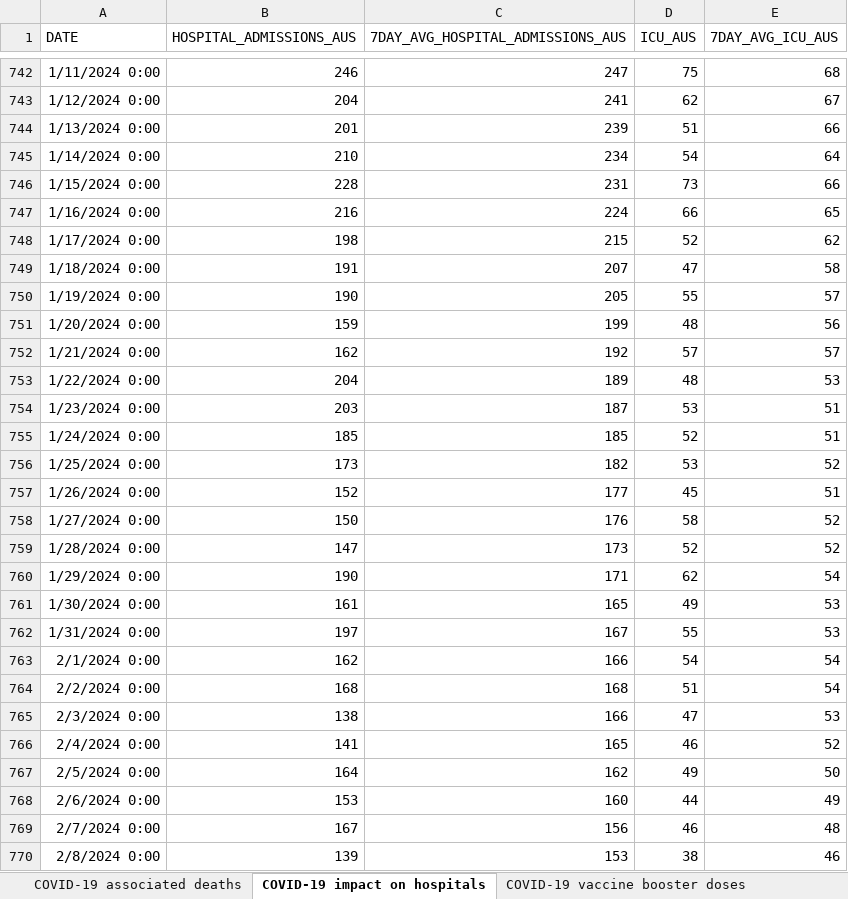
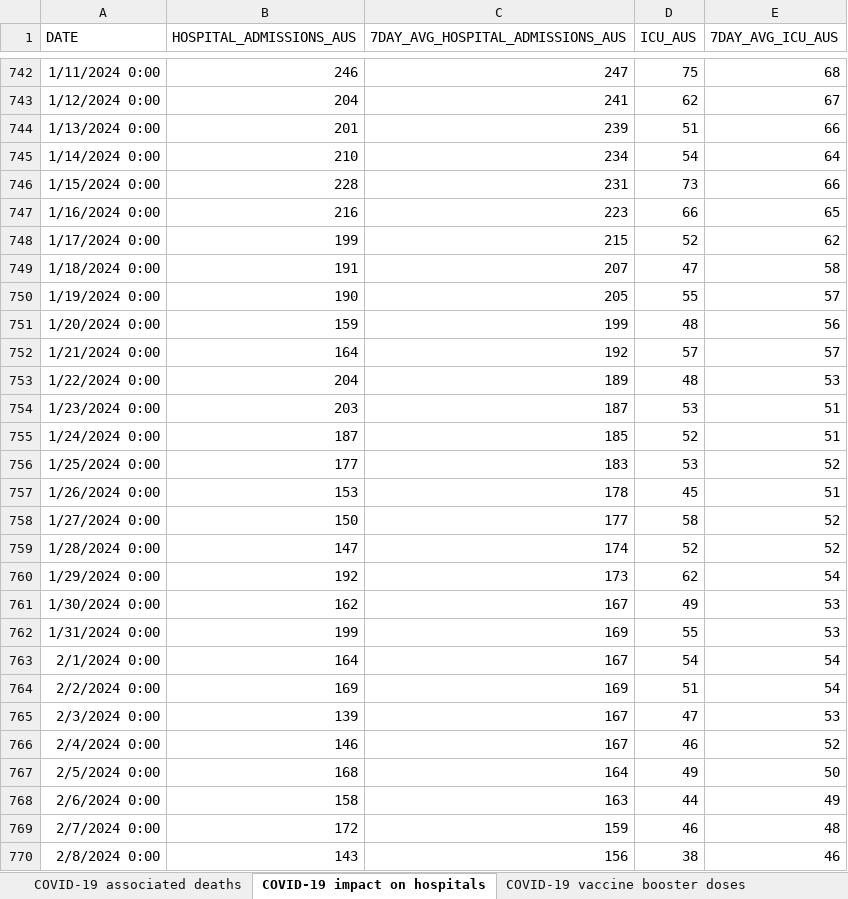
Before and after one commit to dbRaevn/covid19, an Excel workbook: pandemic/AUS_COVID19Data_Monthly.xlsx, sheet COVID-19 impact on hospitals, drawn as a sheet; only a part is shown, gaps mark what is left out; values as stored, in another font and other column widths than the file's, no borders; the diff covers the shown part only; the diff names each change by its address in the sheet, - before the commit and + after, or states it on an @@ line.

Commit message:
Update AUS_COVID19Data_Monthly.xlsx

```diff
--- a/pandemic/AUS_COVID19Data_Monthly.xlsx (sheet COVID-19 impact on hospitals)
+++ b/pandemic/AUS_COVID19Data_Monthly.xlsx (sheet COVID-19 impact on hospitals)
-C747 (7DAY_AVG_HOSPITAL_ADMISSIONS_AUS): 224
+C747 (7DAY_AVG_HOSPITAL_ADMISSIONS_AUS): 223
-B748 (HOSPITAL_ADMISSIONS_AUS): 198
+B748 (HOSPITAL_ADMISSIONS_AUS): 199
-B752 (HOSPITAL_ADMISSIONS_AUS): 162
+B752 (HOSPITAL_ADMISSIONS_AUS): 164
-B755 (HOSPITAL_ADMISSIONS_AUS): 185
+B755 (HOSPITAL_ADMISSIONS_AUS): 187
-B756 (HOSPITAL_ADMISSIONS_AUS): 173
+B756 (HOSPITAL_ADMISSIONS_AUS): 177
-C756 (7DAY_AVG_HOSPITAL_ADMISSIONS_AUS): 182
+C756 (7DAY_AVG_HOSPITAL_ADMISSIONS_AUS): 183
-B757 (HOSPITAL_ADMISSIONS_AUS): 152
+B757 (HOSPITAL_ADMISSIONS_AUS): 153
-C757 (7DAY_AVG_HOSPITAL_ADMISSIONS_AUS): 177
+C757 (7DAY_AVG_HOSPITAL_ADMISSIONS_AUS): 178
-C758 (7DAY_AVG_HOSPITAL_ADMISSIONS_AUS): 176
+C758 (7DAY_AVG_HOSPITAL_ADMISSIONS_AUS): 177
-C759 (7DAY_AVG_HOSPITAL_ADMISSIONS_AUS): 173
+C759 (7DAY_AVG_HOSPITAL_ADMISSIONS_AUS): 174
-B760 (HOSPITAL_ADMISSIONS_AUS): 190
+B760 (HOSPITAL_ADMISSIONS_AUS): 192
-C760 (7DAY_AVG_HOSPITAL_ADMISSIONS_AUS): 171
+C760 (7DAY_AVG_HOSPITAL_ADMISSIONS_AUS): 173
-B761 (HOSPITAL_ADMISSIONS_AUS): 161
+B761 (HOSPITAL_ADMISSIONS_AUS): 162
-C761 (7DAY_AVG_HOSPITAL_ADMISSIONS_AUS): 165
+C761 (7DAY_AVG_HOSPITAL_ADMISSIONS_AUS): 167
-B762 (HOSPITAL_ADMISSIONS_AUS): 197
+B762 (HOSPITAL_ADMISSIONS_AUS): 199
-C762 (7DAY_AVG_HOSPITAL_ADMISSIONS_AUS): 167
+C762 (7DAY_AVG_HOSPITAL_ADMISSIONS_AUS): 169
-B763 (HOSPITAL_ADMISSIONS_AUS): 162
+B763 (HOSPITAL_ADMISSIONS_AUS): 164
-C763 (7DAY_AVG_HOSPITAL_ADMISSIONS_AUS): 166
+C763 (7DAY_AVG_HOSPITAL_ADMISSIONS_AUS): 167
-B764 (HOSPITAL_ADMISSIONS_AUS): 168
+B764 (HOSPITAL_ADMISSIONS_AUS): 169
-C764 (7DAY_AVG_HOSPITAL_ADMISSIONS_AUS): 168
+C764 (7DAY_AVG_HOSPITAL_ADMISSIONS_AUS): 169
-B765 (HOSPITAL_ADMISSIONS_AUS): 138
+B765 (HOSPITAL_ADMISSIONS_AUS): 139
-C765 (7DAY_AVG_HOSPITAL_ADMISSIONS_AUS): 166
+C765 (7DAY_AVG_HOSPITAL_ADMISSIONS_AUS): 167
-B766 (HOSPITAL_ADMISSIONS_AUS): 141
+B766 (HOSPITAL_ADMISSIONS_AUS): 146
-C766 (7DAY_AVG_HOSPITAL_ADMISSIONS_AUS): 165
+C766 (7DAY_AVG_HOSPITAL_ADMISSIONS_AUS): 167
-B767 (HOSPITAL_ADMISSIONS_AUS): 164
+B767 (HOSPITAL_ADMISSIONS_AUS): 168
-C767 (7DAY_AVG_HOSPITAL_ADMISSIONS_AUS): 162
+C767 (7DAY_AVG_HOSPITAL_ADMISSIONS_AUS): 164
-B768 (HOSPITAL_ADMISSIONS_AUS): 153
+B768 (HOSPITAL_ADMISSIONS_AUS): 158
-C768 (7DAY_AVG_HOSPITAL_ADMISSIONS_AUS): 160
+C768 (7DAY_AVG_HOSPITAL_ADMISSIONS_AUS): 163
-B769 (HOSPITAL_ADMISSIONS_AUS): 167
+B769 (HOSPITAL_ADMISSIONS_AUS): 172
-C769 (7DAY_AVG_HOSPITAL_ADMISSIONS_AUS): 156
+C769 (7DAY_AVG_HOSPITAL_ADMISSIONS_AUS): 159
-B770 (HOSPITAL_ADMISSIONS_AUS): 139
+B770 (HOSPITAL_ADMISSIONS_AUS): 143
-C770 (7DAY_AVG_HOSPITAL_ADMISSIONS_AUS): 153
+C770 (7DAY_AVG_HOSPITAL_ADMISSIONS_AUS): 156
```
Also changed, not shown: 35 added rows and 220 edited cells elsewhere in this sheet, sheet COVID-19 impact on aged care, sheet COVID-19 vaccine booster doses, sheet COVID-19 associated deaths, sheet COVID-19 treatments.
